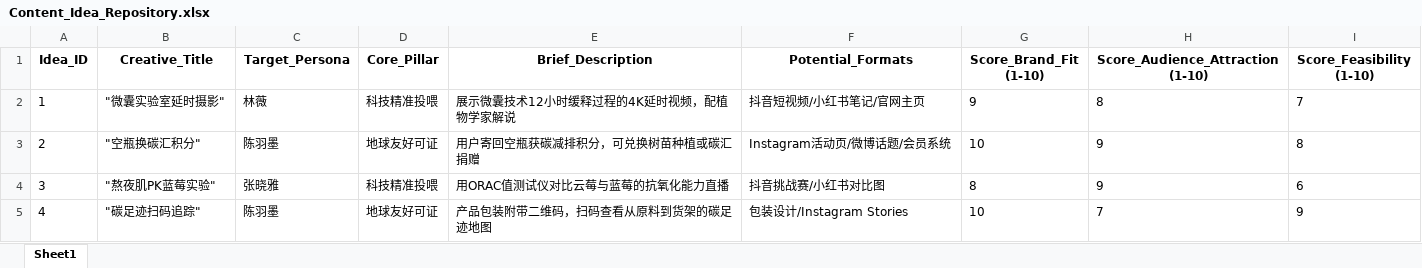
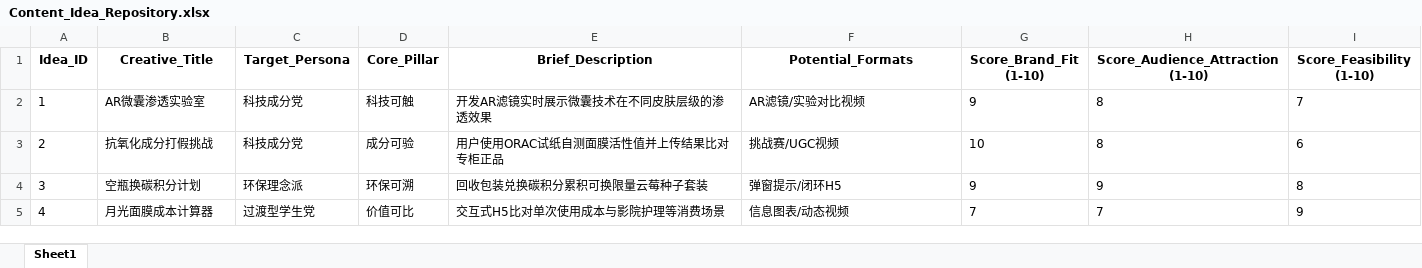
Before and after one commit to LyzZz55/ai_basis, an Excel workbook: outputs/Content_Idea_Repository.xlsx, sheet Sheet1, drawn as a sheet; only a part is shown; values as stored, in another font and other column widths than the file's, no borders; the diff covers the shown part only; the diff names each change by its address in the sheet, - before the commit and + after, or states it on an @@ line.

```diff
--- a/outputs/Content_Idea_Repository.xlsx (sheet Sheet1)
+++ b/outputs/Content_Idea_Repository.xlsx (sheet Sheet1)
-B2 (Creative_Title): "微囊实验室延时摄影"
+B2 (Creative_Title): AR微囊渗透实验室
-C2 (Target_Persona): 林薇
+C2 (Target_Persona): 科技成分党
-D2 (Core_Pillar): 科技精准投喂
+D2 (Core_Pillar): 科技可触
-E2 (Brief_Description): 展示微囊技术12小时缓释过程的4K延时视频，配植物学家解说
+E2 (Brief_Description): 开发AR滤镜实时展示微囊技术在不同皮肤层级的渗透效果
-F2 (Potential_Formats): 抖音短视频/小红书笔记/官网主页
+F2 (Potential_Formats): AR滤镜/实验对比视频
-B3 (Creative_Title): "空瓶换碳汇积分"
+B3 (Creative_Title): 抗氧化成分打假挑战
-C3 (Target_Persona): 陈羽墨
+C3 (Target_Persona): 科技成分党
-D3 (Core_Pillar): 地球友好可证
+D3 (Core_Pillar): 成分可验
-E3 (Brief_Description): 用户寄回空瓶获碳减排积分，可兑换树苗种植或碳汇捐赠
+E3 (Brief_Description): 用户使用ORAC试纸自测面膜活性值并上传结果比对专柜正品
-F3 (Potential_Formats): Instagram活动页/微博话题/会员系统
+F3 (Potential_Formats): 挑战赛/UGC视频
-H3 (Score_Audience_Attraction (1-10)): 9
+H3 (Score_Audience_Attraction (1-10)): 8
-I3 (Score_Feasibility (1-10)): 8
+I3 (Score_Feasibility (1-10)): 6
-B4 (Creative_Title): "熬夜肌PK蓝莓实验"
+B4 (Creative_Title): 空瓶换碳积分计划
-C4 (Target_Persona): 张晓雅
+C4 (Target_Persona): 环保理念派
-D4 (Core_Pillar): 科技精准投喂
+D4 (Core_Pillar): 环保可溯
-E4 (Brief_Description): 用ORAC值测试仪对比云莓与蓝莓的抗氧化能力直播
+E4 (Brief_Description): 回收包装兑换碳积分累积可换限量云莓种子套装
-F4 (Potential_Formats): 抖音挑战赛/小红书对比图
+F4 (Potential_Formats): 弹窗提示/闭环H5
-G4 (Score_Brand_Fit (1-10)): 8
+G4 (Score_Brand_Fit (1-10)): 9
-I4 (Score_Feasibility (1-10)): 6
+I4 (Score_Feasibility (1-10)): 8
-B5 (Creative_Title): "碳足迹扫码追踪"
+B5 (Creative_Title): 月光面膜成本计算器
-C5 (Target_Persona): 陈羽墨
+C5 (Target_Persona): 过渡型学生党
-D5 (Core_Pillar): 地球友好可证
+D5 (Core_Pillar): 价值可比
-E5 (Brief_Description): 产品包装附带二维码，扫码查看从原料到货架的碳足迹地图
+E5 (Brief_Description): 交互式H5比对单次使用成本与影院护理等消费场景
-F5 (Potential_Formats): 包装设计/Instagram Stories
+F5 (Potential_Formats): 信息图表/动态视频
-G5 (Score_Brand_Fit (1-10)): 10
+G5 (Score_Brand_Fit (1-10)): 7
```
Also changed, not shown: 46 edited cells elsewhere in this sheet, outputs/Master_Editorial_Calendar.xlsx, 23 other files.
